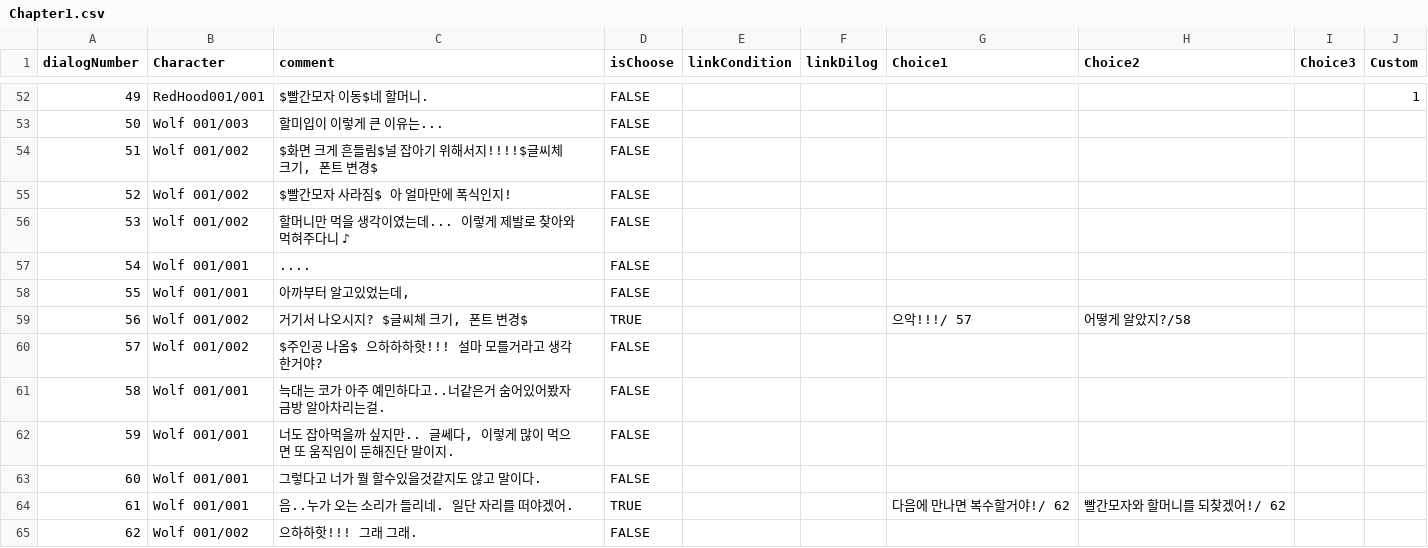
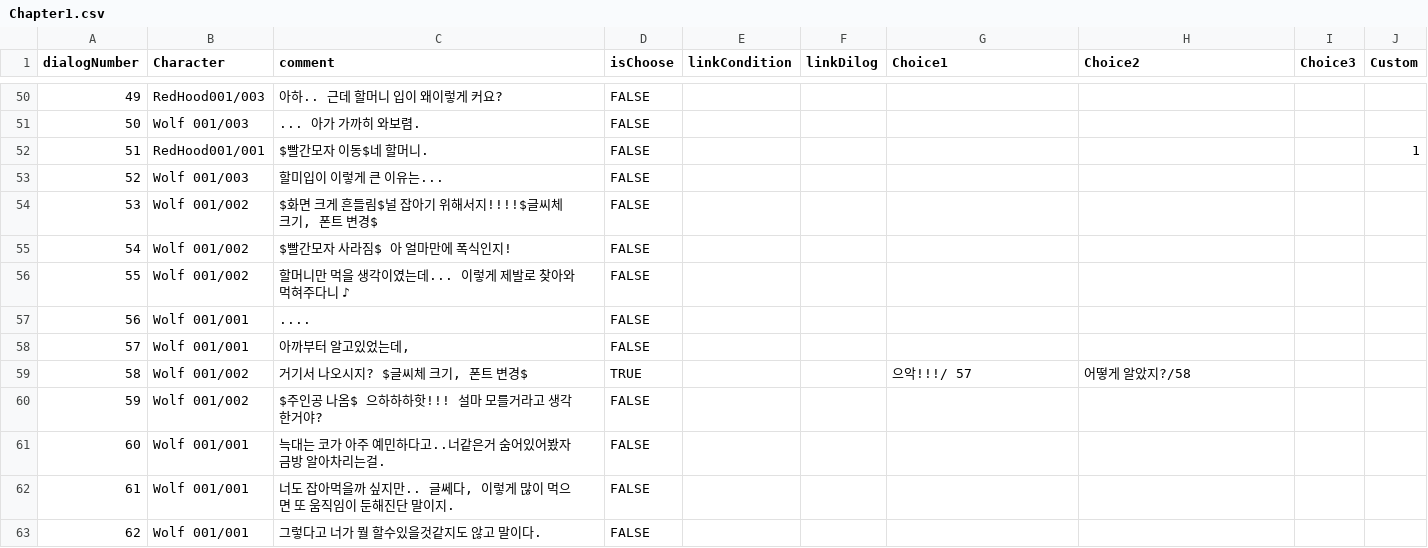
Before and after one commit to koexe/InDU_Contest, a CSV file: Assets/Resources/TextAssets/Chapter1/Chapter1.csv, drawn as a sheet; only a part is shown, gaps mark what is left out; the diff covers the shown part only.

```diff
--- a/Assets/Resources/TextAssets/Chapter1/Chapter1.csv
+++ b/Assets/Resources/TextAssets/Chapter1/Chapter1.csv
@@ -52,14 +50,14 @@ dialogNumber,Character,comment,isChoose,linkCondition,linkDilog,Choice1,Choice2,
-49,RedHood001/001,$빨간모자 이동$네 할머니.,FALSE,,,,,,1
-50,Wolf 001/003,할미입이 이렇게 큰 이유는...,FALSE,,,,,,
-51,Wolf 001/002,"$화면 크게 흔들림$널 잡아기 위해서지!!!!$글씨체 크기, 폰트 변경$",FALSE,,,,,,
-52,Wolf 001/002,$빨간모자 사라짐$ 아 얼마만에 폭식인지!,FALSE,,,,,,
-53,Wolf 001/002,할머니만 먹을 생각이였는데... 이렇게 제발로 찾아와 먹혀주다니 ♪,FALSE,,,,,,
-54,Wolf 001/001,....,FALSE,,,,,,
-55,Wolf 001/001,"아까부터 알고있었는데,",FALSE,,,,,,
-56,Wolf 001/002,"거기서 나오시지? $글씨체 크기, 폰트 변경$",TRUE,,,으악!!!/ 57,어떻게 알았지?/58,,
-57,Wolf 001/002,$주인공 나옴$ 으하하하핫!!! 설마 모를거라고 생각한거야?,FALSE,,,,,,
-58,Wolf 001/001,늑대는 코가 아주 예민하다고..너같은거 숨어있어봤자 금방 알아차리는걸.,FALSE,,,,,,
-59,Wolf 001/001,"너도 잡아먹을까 싶지만.. 글쎄다, 이렇게 많이 먹으면 또 움직임이 둔해진단 말이지.",FALSE,,,,,,
-60,Wolf 001/001,그렇다고 너가 뭘 할수있을것같지도 않고 말이다.,FALSE,,,,,,
-61,Wolf 001/001,음..누가 오는 소리가 들리네. 일단 자리를 떠야겠어.,TRUE,,,다음에 만나면 복수할거야!/ 62,빨간모자와 할머니를 되찾겠어!/ 62,,
-62,Wolf 001/002,으하하핫!!! 그래 그래.,FALSE,,,,,,
+49,RedHood001/003,아하.. 근데 할머니 입이 왜이렇게 커요?,FALSE,,,,,,
+50,Wolf 001/003,... 아가 가까히 와보렴.,FALSE,,,,,,
+51,RedHood001/001,$빨간모자 이동$네 할머니.,FALSE,,,,,,1
+52,Wolf 001/003,할미입이 이렇게 큰 이유는...,FALSE,,,,,,
+53,Wolf 001/002,"$화면 크게 흔들림$널 잡아기 위해서지!!!!$글씨체 크기, 폰트 변경$",FALSE,,,,,,
+54,Wolf 001/002,$빨간모자 사라짐$ 아 얼마만에 폭식인지!,FALSE,,,,,,
+55,Wolf 001/002,할머니만 먹을 생각이였는데... 이렇게 제발로 찾아와 먹혀주다니 ♪,FALSE,,,,,,
+56,Wolf 001/001,....,FALSE,,,,,,
+57,Wolf 001/001,"아까부터 알고있었는데,",FALSE,,,,,,
+58,Wolf 001/002,"거기서 나오시지? $글씨체 크기, 폰트 변경$",TRUE,,,으악!!!/ 57,어떻게 알았지?/58,,
+59,Wolf 001/002,$주인공 나옴$ 으하하하핫!!! 설마 모를거라고 생각한거야?,FALSE,,,,,,
+60,Wolf 001/001,늑대는 코가 아주 예민하다고..너같은거 숨어있어봤자 금방 알아차리는걸.,FALSE,,,,,,
+61,Wolf 001/001,"너도 잡아먹을까 싶지만.. 글쎄다, 이렇게 많이 먹으면 또 움직임이 둔해진단 말이지.",FALSE,,,,,,
+62,Wolf 001/001,그렇다고 너가 뭘 할수있을것같지도 않고 말이다.,FALSE,,,,,,
```
Also changed, not shown: 3 added rows, 3 removed rows and 46 edited cells elsewhere in this file, 11 other files.
